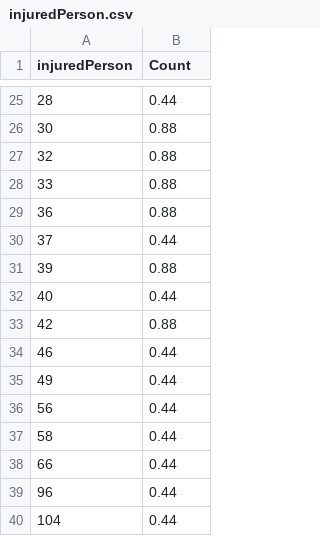
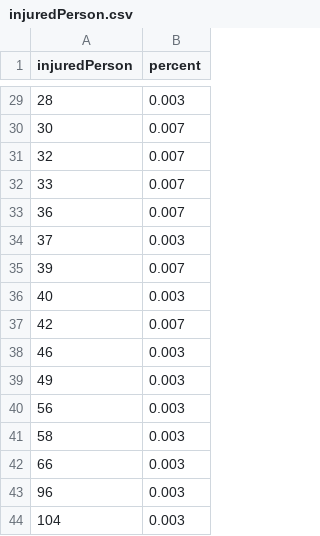
Before and after one commit to soobin99/DataVis, a CSV file: Data/injuredPerson.csv, drawn as a sheet; only a part is shown, gaps mark what is left out; the diff covers the shown part only.

```diff
--- a/Data/injuredPerson.csv
+++ b/Data/injuredPerson.csv
@@ -1 +1 @@
-injuredPerson,Count
+injuredPerson,percent
@@ -25,16 +29,16 @@ injuredPerson,Count
-28,0.44
-30,0.88
-32,0.88
-33,0.88
-36,0.88
-37,0.44
-39,0.88
-40,0.44
-42,0.88
-46,0.44
-49,0.44
-56,0.44
-58,0.44
-66,0.44
-96,0.44
-104,0.44
+28,0.003
+30,0.007
+32,0.007
+33,0.007
+36,0.007
+37,0.003
+39,0.007
+40,0.003
+42,0.007
+46,0.003
+49,0.003
+56,0.003
+58,0.003
+66,0.003
+96,0.003
+104,0.003
```
Also changed, not shown: 4 added rows and 23 edited cells elsewhere in this file, Data/location.csv, 50 other files.
